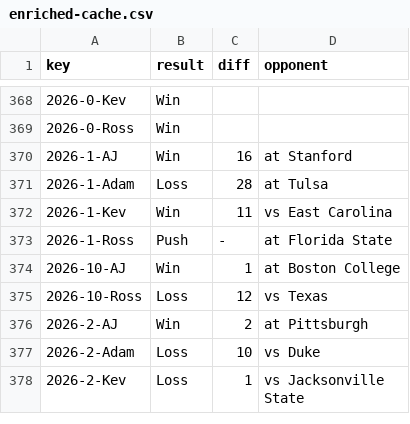
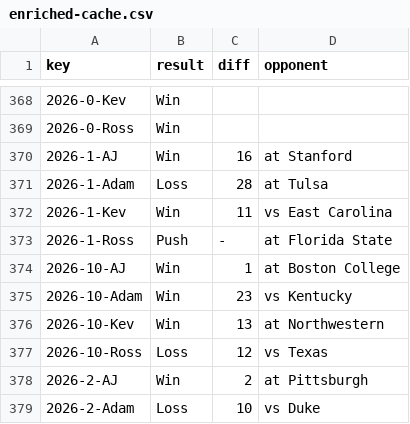
Before and after one commit to kevinjknudson/RBWR, a CSV file: enriched-cache.csv, drawn as a sheet; only a part is shown, gaps mark what is left out; the shorter side is filled out with more unchanged rows.

Commit message:
Sync picks from sheet

```diff
--- a/enriched-cache.csv
+++ b/enriched-cache.csv
@@ -374,2 +374,4 @@ key,result,diff,opponent
 2026-10-AJ,Win,1,at Boston College
+2026-10-Adam,Win,23,vs Kentucky
+2026-10-Kev,Win,13,at Northwestern
 2026-10-Ross,Loss,12,vs Texas
```
Also changed, not shown: picks.csv.
